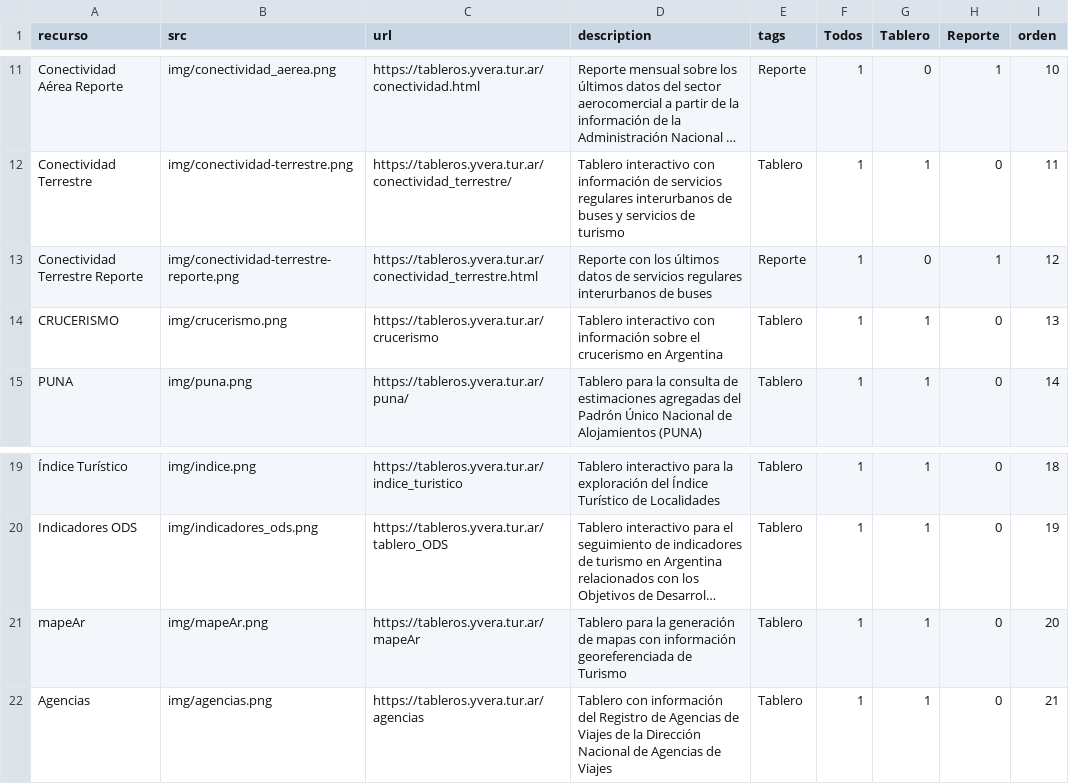
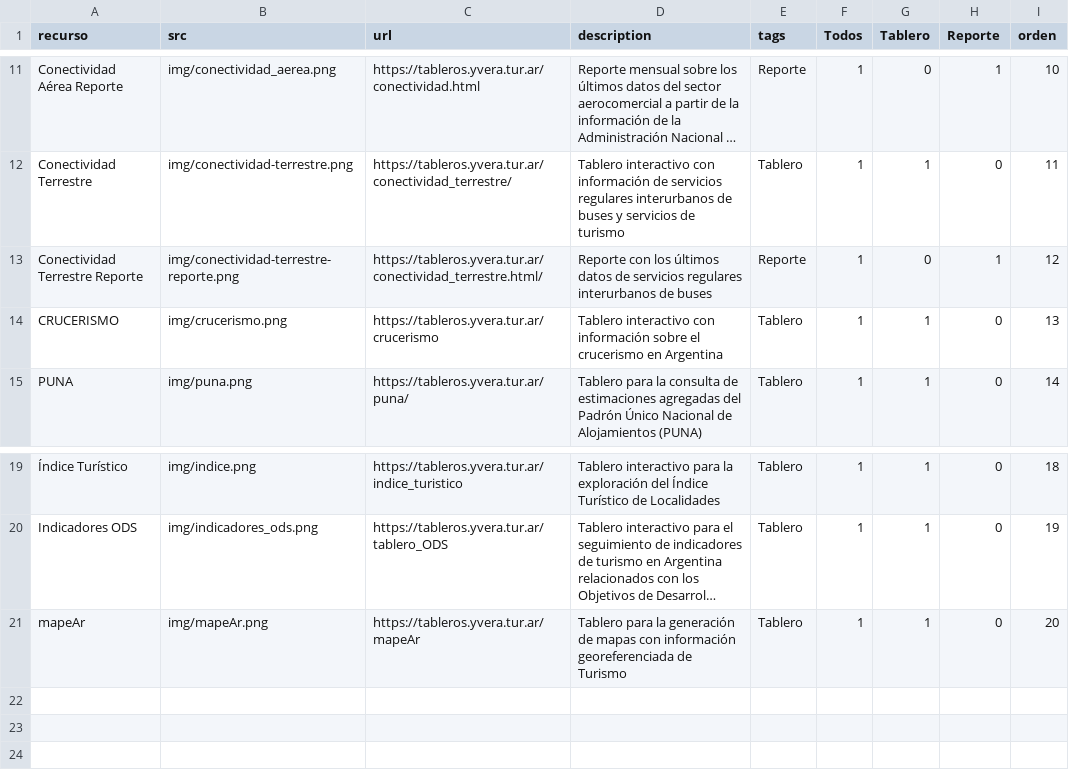
Before and after one commit to dnme-minturdep/dnme_apps, a CSV file: content/recursos.csv, drawn as a sheet; only a part is shown, gaps mark what is left out; long unchanged cells end in …; the diff names each change by its address in the sheet, - before the commit and + after, or states it on an @@ line.

```diff
--- a/content/recursos.csv
+++ b/content/recursos.csv
-C13 (url): https://tableros.yvera.tur.ar/conectividad_terrestre.html
+C13 (url): https://tableros.yvera.tur.ar/conectividad_terrestre.html/
-row 22: Agencias | img/agencias.png | https://tableros.yvera.tur.ar/agencias | Tablero con información del Registro de Agencias de Viajes de la Dirección Nacional de Agencias de Viajes | Tablero | 1 | 1 | 0 | 21
```
Also changed, not shown: docs/content/recursos.csv, 4 other files.
